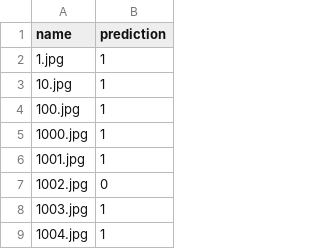
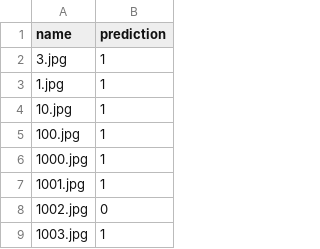
Before and after one commit to Mathieubc9/projet-ia-convolution, a CSV file: predictions_resnet50_frozen.csv, drawn as a sheet; only a part is shown; the shorter side is filled out with more unchanged rows; the diff names each change by its address in the sheet, - before the commit and + after, or states it on an @@ line.

Commit message:
edit csv

```diff
--- a/predictions_resnet50_frozen.csv
+++ b/predictions_resnet50_frozen.csv
+row 2: 3.jpg | 1
```
